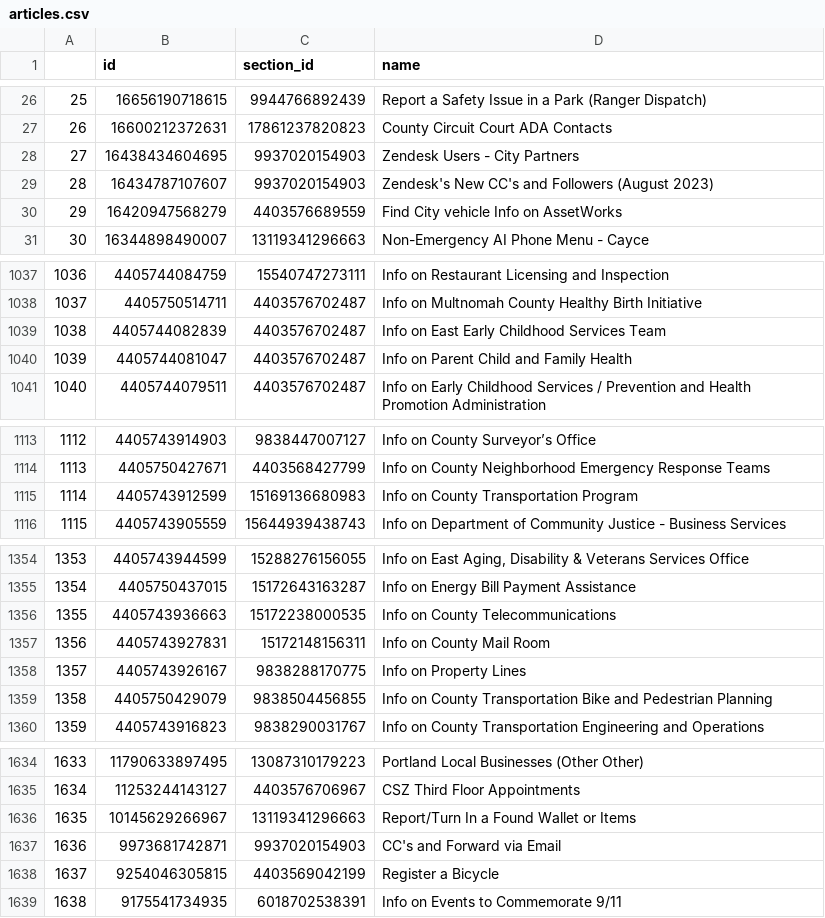
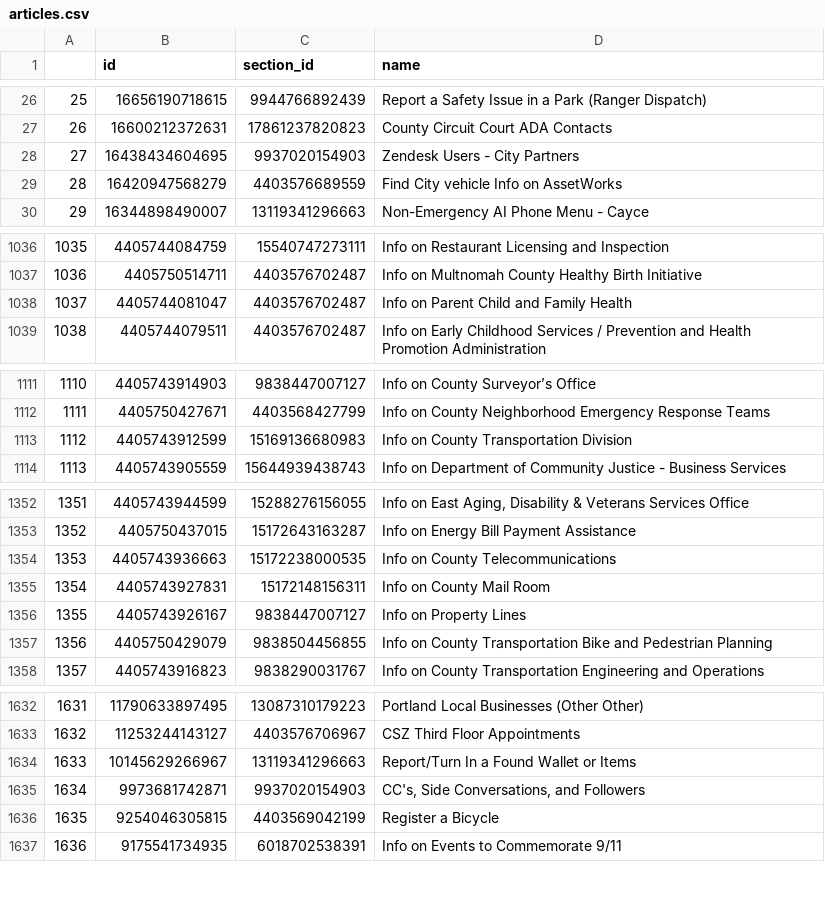
Before and after one commit to eGovPDX/zendesk-data-analysis, a CSV file: data/articles.csv, drawn as a sheet; only a part is shown, gaps mark what is left out; removed rows and columns are numbered as before the commit, all else as after; the diff names each change by its address in the sheet, - before the commit and + after, or states it on an @@ line.

```diff
--- a/data/articles.csv
+++ b/data/articles.csv
-row 29: 28 | 16434787107607 | 9937020154903 | Zendesk's New CC's and Followers (August 2023)
@@ column A renumbered from row 29 down @@
-row 1039: 1038 | 4405744082839 | 4403576702487 | Info on East Early Childhood Services Team
-D1113 (name): Info on County Transportation Program
+D1113 (name): Info on County Transportation Division
-C1356 (section_id): 9838288170775
+C1356 (section_id): 9838447007127
-D1635 (name): CC's and Forward via Email
+D1635 (name): CC's, Side Conversations, and Followers
```
